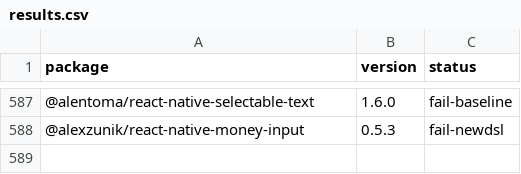
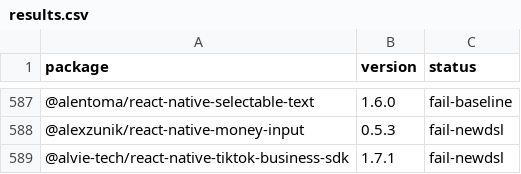
Before and after one commit to gabrieldonadel/agp-new-dsl, a CSV file: results.csv, drawn as a sheet; only a part is shown, gaps mark what is left out; the diff names each change by its address in the sheet, - before the commit and + after, or states it on an @@ line.

Commit message:
test(@alvie-tech/react-native-tiktok-business-sdk): fail-newdsl

```diff
--- a/results.csv
+++ b/results.csv
+row 589: @alvie-tech/react-native-tiktok-business-sdk | 1.7.1 | fail-newdsl
```
Also changed, not shown: 1 other file.
